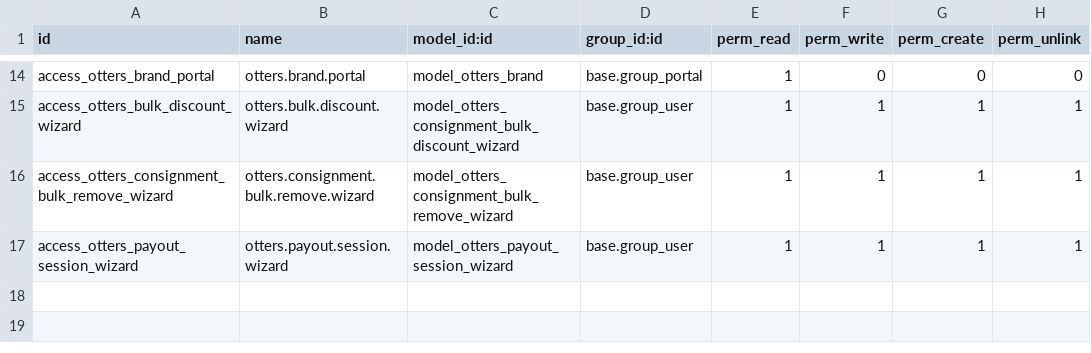
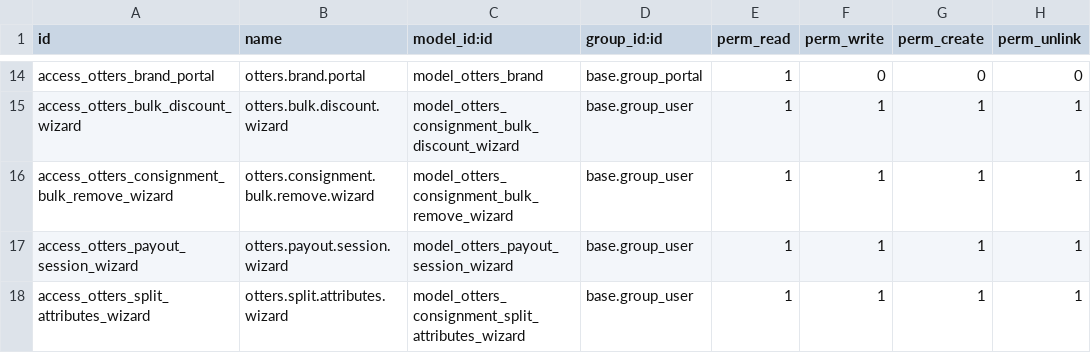
Before and after one commit to DrNickIT/Odoo19, a CSV file: otters_consignment/security/ir.model.access.csv, drawn as a sheet; only a part is shown, gaps mark what is left out.

Commit message:
split kenmerken die dubbel zijn

```diff
--- a/otters_consignment/security/ir.model.access.csv
+++ b/otters_consignment/security/ir.model.access.csv
@@ -17 +17,2 @@ access_otters_consignment_bulk_remove_wizard,otters.consignment.bulk.remove.wiza
 access_otters_payout_session_wizard,otters.payout.session.wizard,model_otters_payout_session_wizard,base.group_user,1,1,1,1
+access_otters_split_attributes_wizard,otters.split.attributes.wizard,model_otters_consignment_split_attributes_wizard,base.group_user,1,1,1,1
```
Also changed, not shown: 6 other files.
